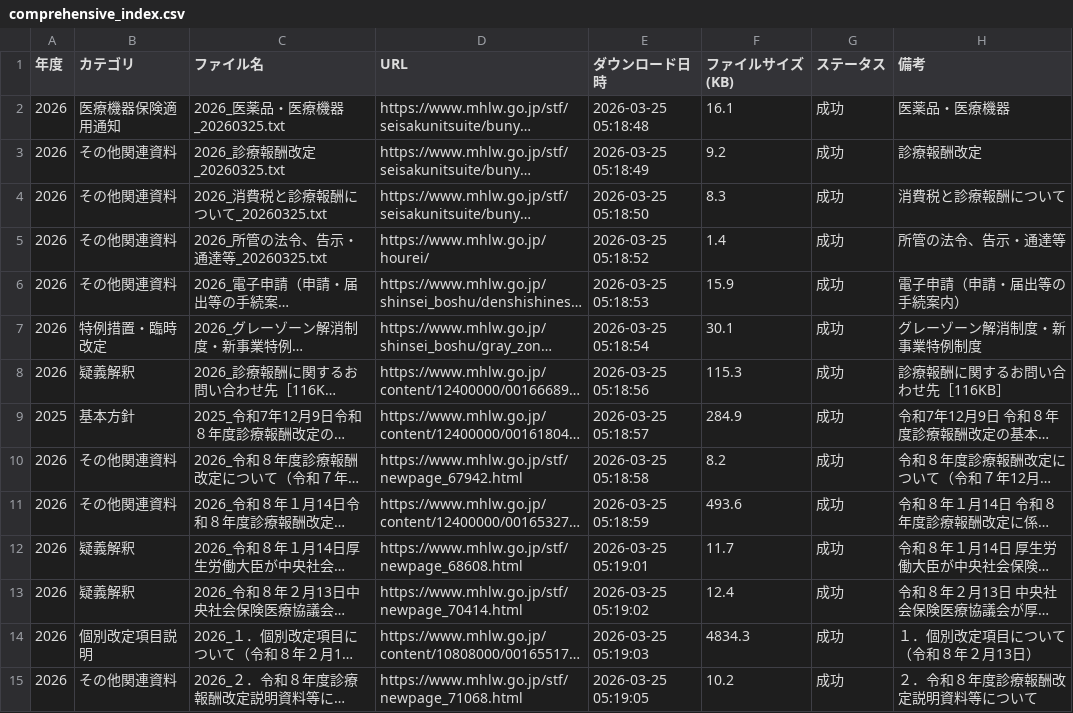
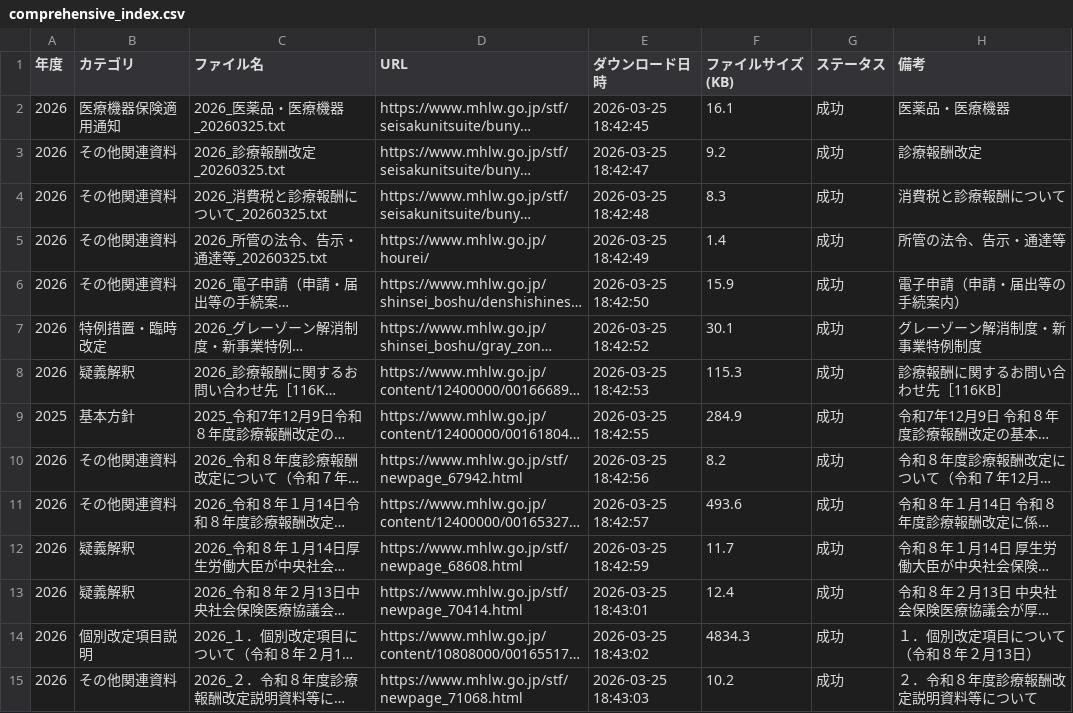
Before and after one commit to yuki0717-hub/shinryouhoshu-download-tool, a CSV file: output/ai-shinryou-db/data/comprehensive_index.csv, drawn as a sheet; only a part is shown; long unchanged cells end in …; the diff covers the shown part only; the diff names each change by its address in the sheet, - before the commit and + after, or states it on an @@ line.

```diff
--- a/output/ai-shinryou-db/data/comprehensive_index.csv
+++ b/output/ai-shinryou-db/data/comprehensive_index.csv
-E2 (ダウンロード日時): 2026-03-25 05:18:48
+E2 (ダウンロード日時): 2026-03-25 18:42:45
-E3 (ダウンロード日時): 2026-03-25 05:18:49
+E3 (ダウンロード日時): 2026-03-25 18:42:47
-E4 (ダウンロード日時): 2026-03-25 05:18:50
+E4 (ダウンロード日時): 2026-03-25 18:42:48
-E5 (ダウンロード日時): 2026-03-25 05:18:52
+E5 (ダウンロード日時): 2026-03-25 18:42:49
-E6 (ダウンロード日時): 2026-03-25 05:18:53
+E6 (ダウンロード日時): 2026-03-25 18:42:50
-E7 (ダウンロード日時): 2026-03-25 05:18:54
+E7 (ダウンロード日時): 2026-03-25 18:42:52
-E8 (ダウンロード日時): 2026-03-25 05:18:56
+E8 (ダウンロード日時): 2026-03-25 18:42:53
-E9 (ダウンロード日時): 2026-03-25 05:18:57
+E9 (ダウンロード日時): 2026-03-25 18:42:55
-E10 (ダウンロード日時): 2026-03-25 05:18:58
+E10 (ダウンロード日時): 2026-03-25 18:42:56
-E11 (ダウンロード日時): 2026-03-25 05:18:59
+E11 (ダウンロード日時): 2026-03-25 18:42:57
-E12 (ダウンロード日時): 2026-03-25 05:19:01
+E12 (ダウンロード日時): 2026-03-25 18:42:59
-E13 (ダウンロード日時): 2026-03-25 05:19:02
+E13 (ダウンロード日時): 2026-03-25 18:43:01
-E14 (ダウンロード日時): 2026-03-25 05:19:03
+E14 (ダウンロード日時): 2026-03-25 18:43:02
-E15 (ダウンロード日時): 2026-03-25 05:19:05
+E15 (ダウンロード日時): 2026-03-25 18:43:03
```
Also changed, not shown: 2 added rows and 59 edited cells elsewhere in this file, output/ai-hourei-db/data/laws_index.csv, output/ai-shinryou-db/data/files_list.csv, 53 other files.
